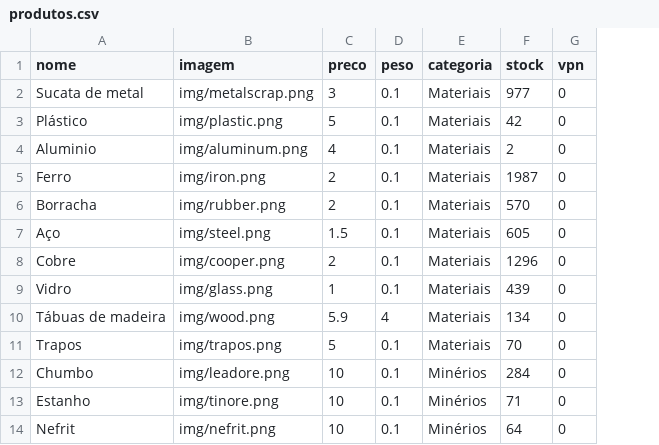
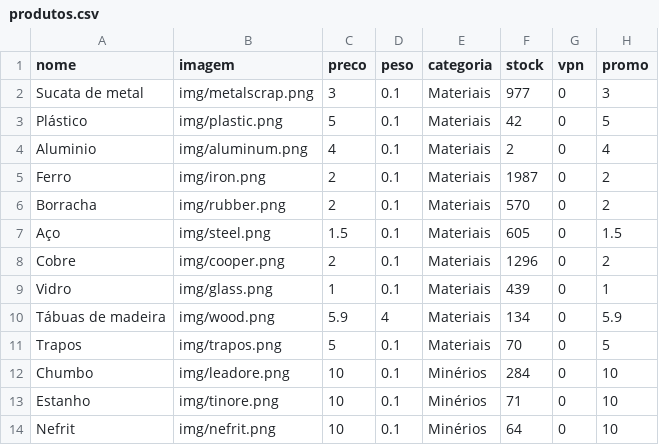
Before and after one commit to limpinh0/esperanzabuy, a CSV file: produtos.csv, drawn as a sheet; only a part is shown; the diff names each change by its address in the sheet, - before the commit and + after, or states it on an @@ line.

Commit message:
Update produtos.csv

```diff
--- a/produtos.csv
+++ b/produtos.csv
+column H (promo), rows 2-14: 3 | 5 | 4 | 2 | 2 | 1.5 | 2 | 1 | 5.9 | 5 | 10 | 10 | 10
```
